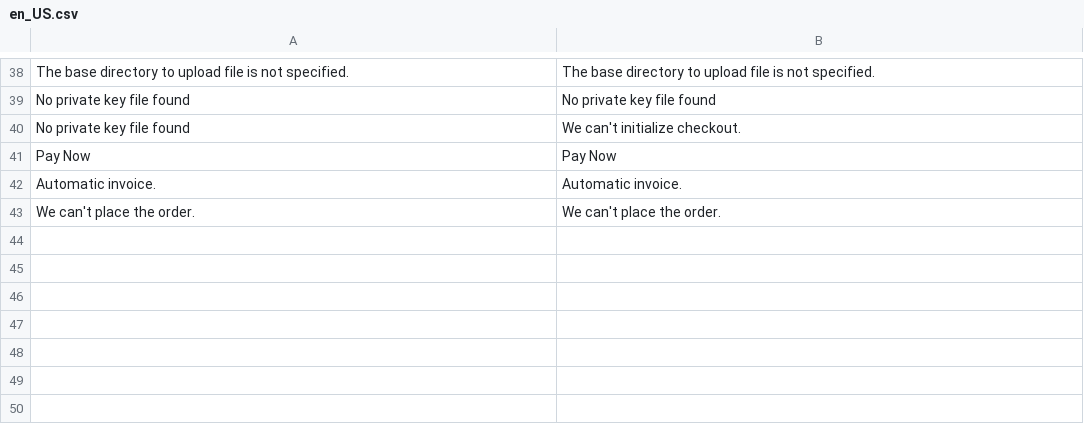
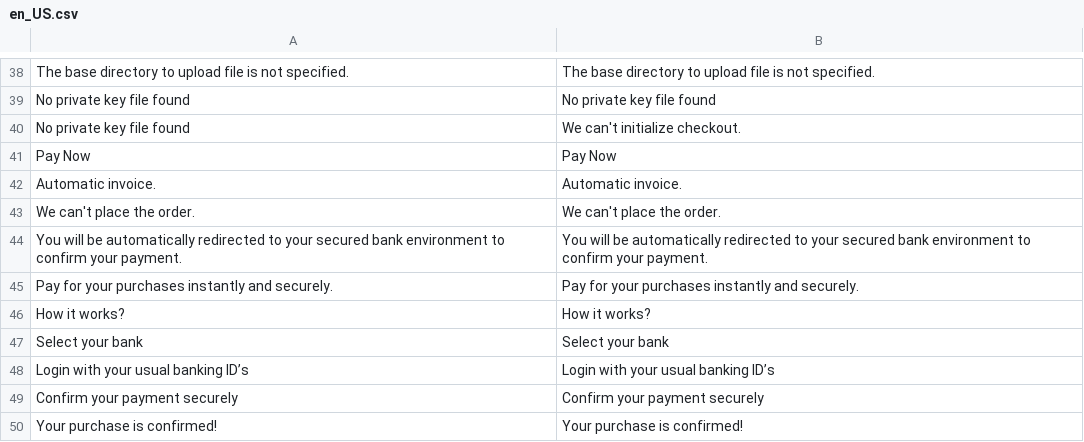
Before and after one commit to hugofintecture/magento, a CSV file: i18n/en_US.csv, drawn as a sheet; only a part is shown, gaps mark what is left out.

```diff
--- a/i18n/en_US.csv
+++ b/i18n/en_US.csv
@@ -43 +43,8 @@
 "We can't place the order.", "We can't place the order."
+"You will be automatically redirected to your secured bank environment to confirm your payment.", "You will be automatically redirected to your secured bank environment to confirm your payment."
+"Pay for your purchases instantly and securely.", "Pay for your purchases instantly and securely."
+"How it works?", "How it works?"
+"Select your bank", "Select your bank"
+"Login with your usual banking ID’s", "Login with your usual banking ID’s"
+"Confirm your payment securely", "Confirm your payment securely"
+"Your purchase is confirmed!", "Your purchase is confirmed!"
```
Also changed, not shown: i18n/fr_FR.csv, 39 other files.
